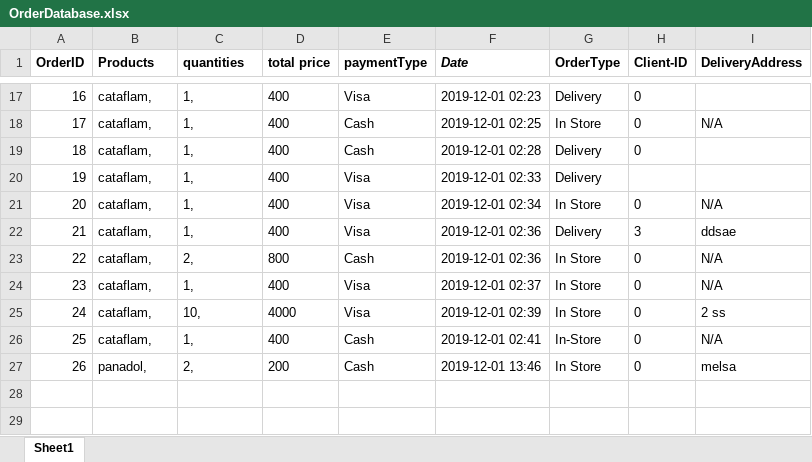
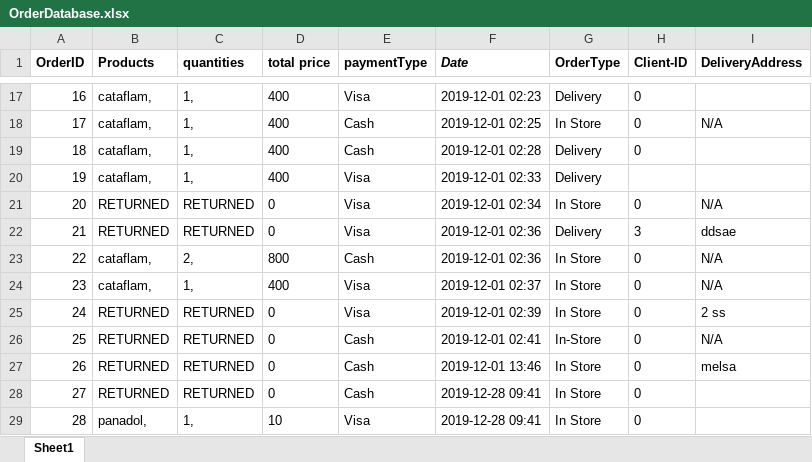
Before and after one commit to Monairy/Pharmacy-Managment-System, an Excel workbook: OrderDatabase.xlsx, sheet Sheet1, drawn as a sheet; only a part is shown, gaps mark what is left out; values as stored, in another font and other column widths than the file's, no borders; addresses are those after the commit; the diff names each change by its address in the sheet, - before the commit and + after, or states it on an @@ line.

```diff
--- a/OrderDatabase.xlsx (sheet Sheet1)
+++ b/OrderDatabase.xlsx (sheet Sheet1)
-B21:B22 (Products): cataflam,
+B21:B22 (Products): RETURNED
-C21:C22 (quantities): 1,
+C21:C22 (quantities): RETURNED
-D21:D22 (total price): 400
+D21:D22 (total price): 0
-B25:B26 (Products): cataflam,
+B25:B26 (Products): RETURNED
-C25 (quantities): 10,
+C25 (quantities): RETURNED
-D25 (total price): 4000
+D25 (total price): 0
-C26 (quantities): 1,
+C26 (quantities): RETURNED
-D26 (total price): 400
+D26 (total price): 0
+row 27: 26 | RETURNED | RETURNED | 0 | Cash | 2019-12-01 13:46 | In Store | 0 | melsa
+row 28: 27 | RETURNED | RETURNED | 0 | Cash | 2019-12-28 09:41 | In Store | 0
@@ column A (OrderID) renumbered from row 29 down @@
-C29 (quantities): 2,
+C29 (quantities): 1,
-D29 (total price): 200
+D29 (total price): 10
-E29 (paymentType): Cash
+E29 (paymentType): Visa
-F29 (Date): 2019-12-01 13:46
+F29 (Date): 2019-12-28 09:41
-I29 (DeliveryAddress): melsa
+I29 (DeliveryAddress): (empty)
```
Also changed, not shown: MedicineDatabase.xlsx, 5 other files.
